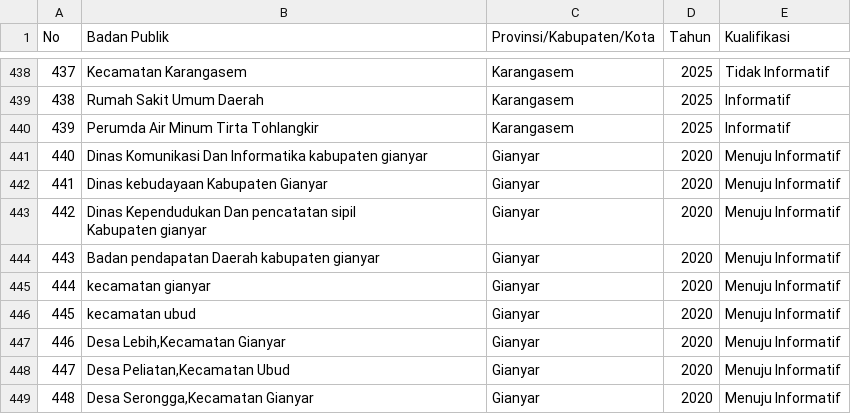
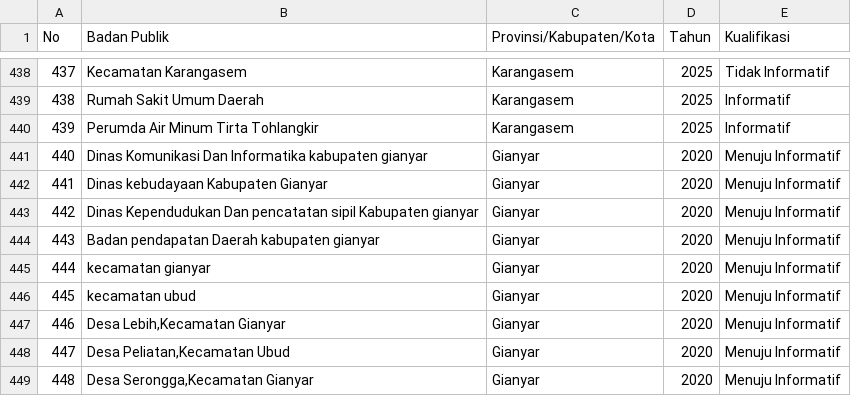
Before and after one commit to HaqqiS/monev-2016-2025, a CSV file: dataterbaru.csv, drawn as a sheet; only a part is shown, gaps mark what is left out; the diff covers the shown part only; the diff names each change by its address in the sheet, - before the commit and + after, or states it on an @@ line.

```diff
--- a/dataterbaru.csv
+++ b/dataterbaru.csv
-B443 (Badan Publik): …Kabupaten gianyar
+B443 (Badan Publik): …Kabupaten gianyar
```
Also changed, not shown: 28 edited cells elsewhere in this file.
